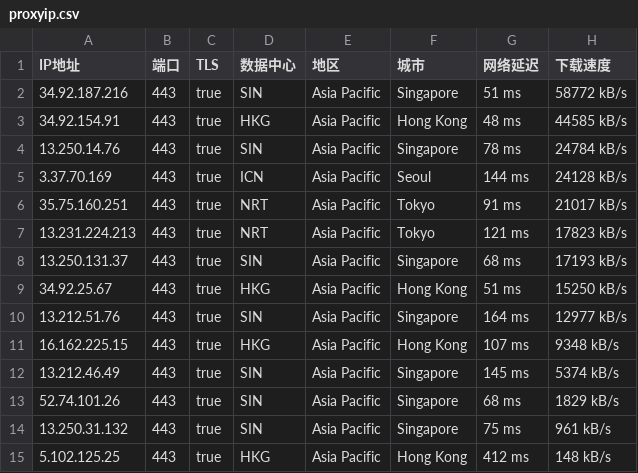
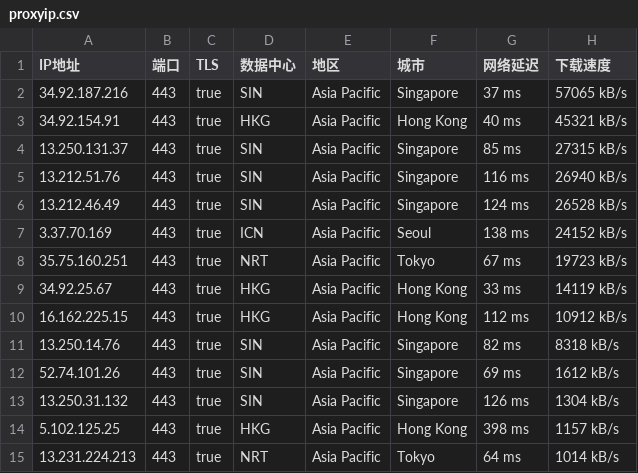
Before and after one commit to mountain787/Lunch-Bag-ip, a CSV file: proxyip.csv, drawn as a sheet.

Commit message:
2025-07-30 11:45:20

```diff
--- a/proxyip.csv
+++ b/proxyip.csv
@@ -1,15 +1,15 @@
 IP地址,端口,TLS,数据中心,地区,城市,网络延迟,下载速度
-34.92.187.216,443,true,SIN,Asia Pacific,Singapore,51 ms,58772 kB/s
-34.92.154.91,443,true,HKG,Asia Pacific,Hong Kong,48 ms,44585 kB/s
-13.250.14.76,443,true,SIN,Asia Pacific,Singapore,78 ms,24784 kB/s
-3.37.70.169,443,true,ICN,Asia Pacific,Seoul,144 ms,24128 kB/s
-35.75.160.251,443,true,NRT,Asia Pacific,Tokyo,91 ms,21017 kB/s
-13.231.224.213,443,true,NRT,Asia Pacific,Tokyo,121 ms,17823 kB/s
-13.250.131.37,443,true,SIN,Asia Pacific,Singapore,68 ms,17193 kB/s
-34.92.25.67,443,true,HKG,Asia Pacific,Hong Kong,51 ms,15250 kB/s
-13.212.51.76,443,true,SIN,Asia Pacific,Singapore,164 ms,12977 kB/s
-16.162.225.15,443,true,HKG,Asia Pacific,Hong Kong,107 ms,9348 kB/s
-13.212.46.49,443,true,SIN,Asia Pacific,Singapore,145 ms,5374 kB/s
-52.74.101.26,443,true,SIN,Asia Pacific,Singapore,68 ms,1829 kB/s
-13.250.31.132,443,true,SIN,Asia Pacific,Singapore,75 ms,961 kB/s
-5.102.125.25,443,true,HKG,Asia Pacific,Hong Kong,412 ms,148 kB/s
+34.92.187.216,443,true,SIN,Asia Pacific,Singapore,37 ms,57065 kB/s
+34.92.154.91,443,true,HKG,Asia Pacific,Hong Kong,40 ms,45321 kB/s
+13.250.131.37,443,true,SIN,Asia Pacific,Singapore,85 ms,27315 kB/s
+13.212.51.76,443,true,SIN,Asia Pacific,Singapore,116 ms,26940 kB/s
+13.212.46.49,443,true,SIN,Asia Pacific,Singapore,124 ms,26528 kB/s
+3.37.70.169,443,true,ICN,Asia Pacific,Seoul,138 ms,24152 kB/s
+35.75.160.251,443,true,NRT,Asia Pacific,Tokyo,67 ms,19723 kB/s
+34.92.25.67,443,true,HKG,Asia Pacific,Hong Kong,33 ms,14119 kB/s
+16.162.225.15,443,true,HKG,Asia Pacific,Hong Kong,112 ms,10912 kB/s
+13.250.14.76,443,true,SIN,Asia Pacific,Singapore,82 ms,8318 kB/s
+52.74.101.26,443,true,SIN,Asia Pacific,Singapore,69 ms,1612 kB/s
+13.250.31.132,443,true,SIN,Asia Pacific,Singapore,126 ms,1304 kB/s
+5.102.125.25,443,true,HKG,Asia Pacific,Hong Kong,398 ms,1157 kB/s
+13.231.224.213,443,true,NRT,Asia Pacific,Tokyo,64 ms,1014 kB/s
```
